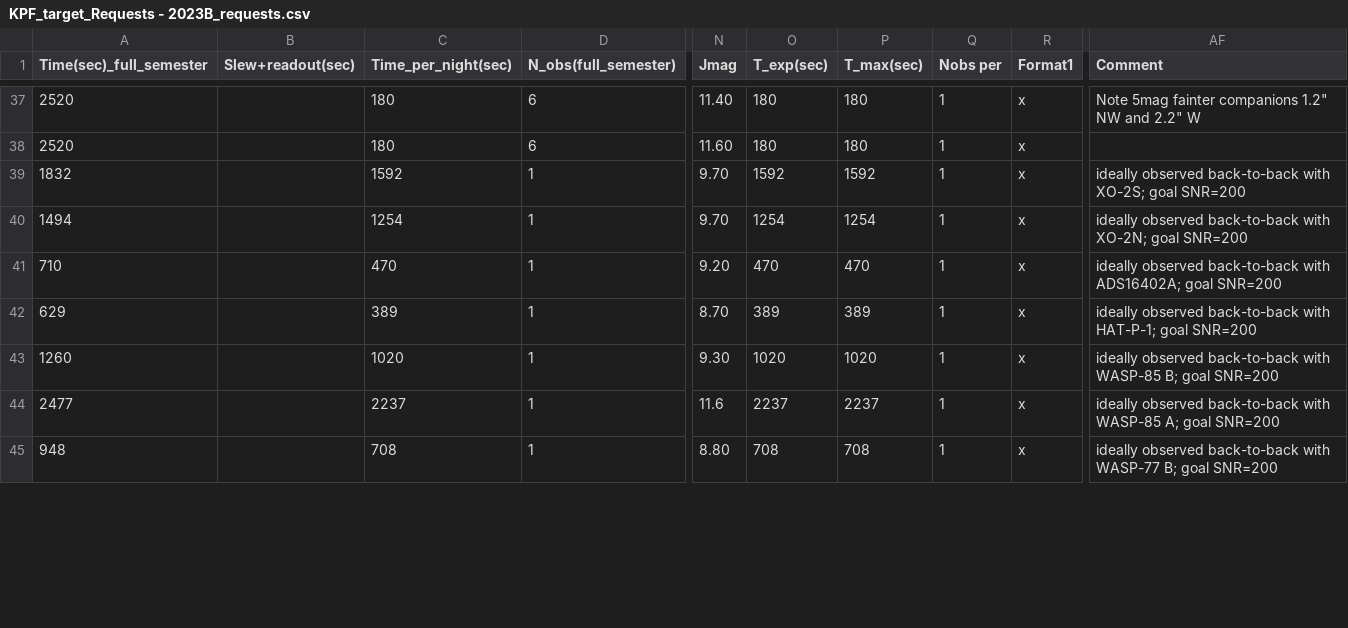
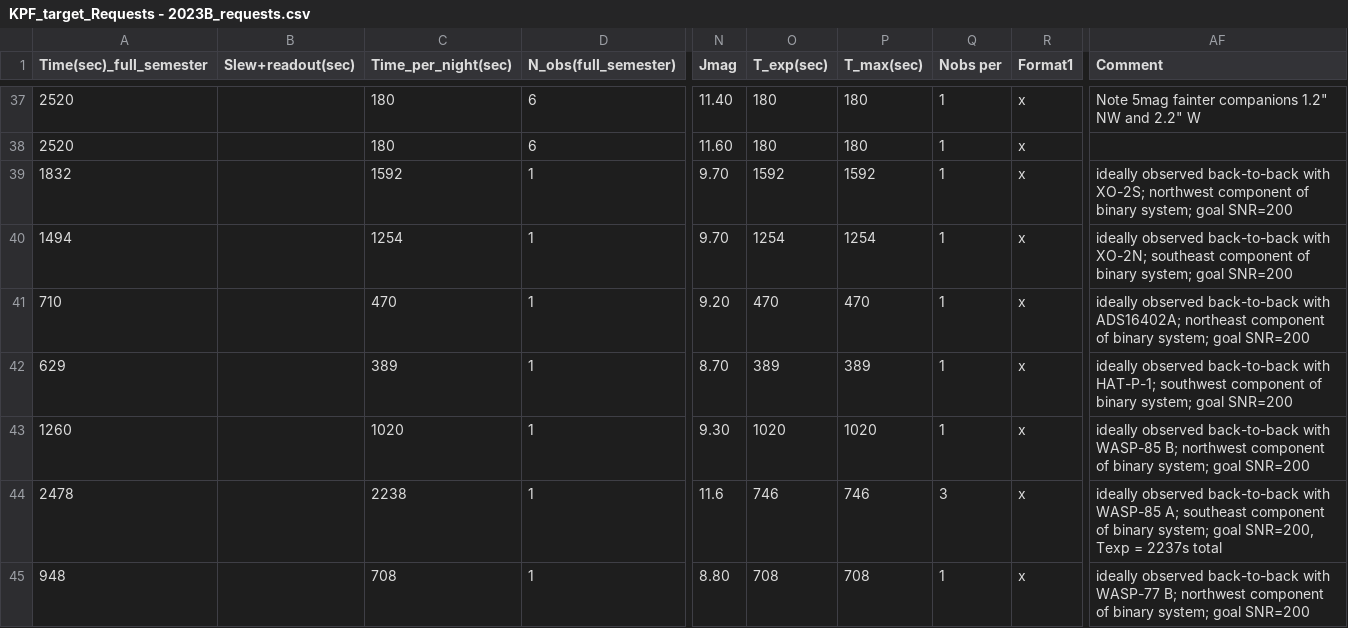
Before and after one commit to lukehandley/KPFautoscheduler, a CSV file: KPF_2023B_data/KPF_target_Requests - 2023B_requests.csv, drawn as a sheet; only a part is shown, gaps mark what is left out; the diff covers the shown part only; the diff names each change by its address in the sheet, - before the commit and + after, or states it on an @@ line.

```diff
--- a/KPF_2023B_data/KPF_target_Requests - 2023B_requests.csv
+++ b/KPF_2023B_data/KPF_target_Requests - 2023B_requests.csv
-AF39 (Comment): …with XO-2S; goal SNR=200
+AF39 (Comment): …with XO-2S; northwest component of binary system; goal SNR=200
-AF40 (Comment): …with XO-2N; goal SNR=200
+AF40 (Comment): …with XO-2N; southeast component of binary system; goal SNR=200
-AF41 (Comment): …with ADS16402A; goal SNR=200
+AF41 (Comment): …with ADS16402A; northeast component of binary system; goal SNR=200
-AF42 (Comment): …with HAT-P-1; goal SNR=200
+AF42 (Comment): …with HAT-P-1; southwest component of binary system; goal SNR=200
-AF43 (Comment): …WASP-85 B; goal SNR=200
+AF43 (Comment): …WASP-85 B; northwest component of binary system; goal SNR=200
-A44 (Time(sec)_full_semester): 2477
+A44 (Time(sec)_full_semester): 2478
-C44 (Time_per_night(sec)): 2237
+C44 (Time_per_night(sec)): 2238
-O44 (T_exp(sec)): 2237
+O44 (T_exp(sec)): 746
-P44 (T_max(sec)): 2237
+P44 (T_max(sec)): 746
-Q44 (Nobs per): 1
+Q44 (Nobs per): 3
-AF44 (Comment): …WASP-85 A; goal SNR=200
+AF44 (Comment): …WASP-85 A; southeast component of binary system; goal SNR=200, Texp = 2237s total
-AF45 (Comment): …WASP-77 B; goal SNR=200
+AF45 (Comment): …WASP-77 B; northwest component of binary system; goal SNR=200
```
Also changed, not shown: 1 added row and 73 edited cells elsewhere in this file, 3 other files.
